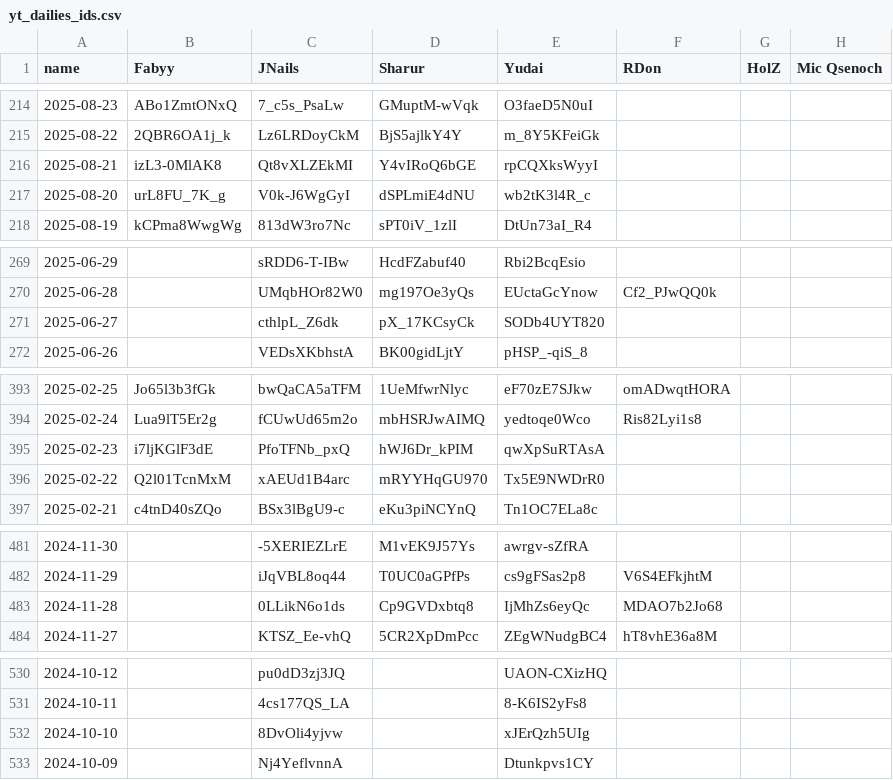
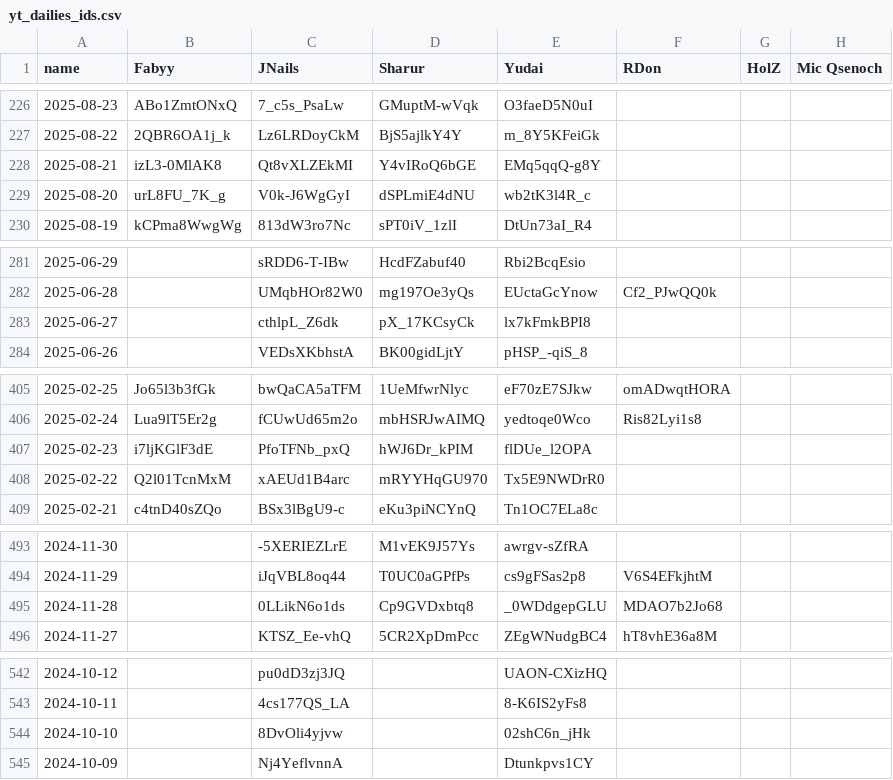
Before and after one commit to Fabian-Balzer/Randomkingdominion, a CSV file: static/other/yt_dailies_ids.csv, drawn as a sheet; only a part is shown, gaps mark what is left out; the diff covers the shown part only.

```diff
--- a/static/other/yt_dailies_ids.csv
+++ b/static/other/yt_dailies_ids.csv
@@ -215,3 +227,3 @@ name;Fabyy;JNails;Sharur;Yudai;RDon;HolZ;Mic Qsenoch
 2025-08-22;2QBR6OA1j_k;Lz6LRDoyCkM;BjS5ajlkY4Y;m_8Y5KFeiGk;;;
-2025-08-21;izL3-0MlAK8;Qt8vXLZEkMI;Y4vIRoQ6bGE;rpCQXksWyyI;;;
+2025-08-21;izL3-0MlAK8;Qt8vXLZEkMI;Y4vIRoQ6bGE;EMq5qqQ-g8Y;;;
 2025-08-20;urL8FU_7K_g;V0k-J6WgGyI;dSPLmiE4dNU;wb2tK3l4R_c;;;
@@ -270,3 +282,3 @@ name;Fabyy;JNails;Sharur;Yudai;RDon;HolZ;Mic Qsenoch
 2025-06-28;;UMqbHOr82W0;mg197Oe3yQs;EUctaGcYnow;Cf2_PJwQQ0k;;
-2025-06-27;;cthlpL_Z6dk;pX_17KCsyCk;SODb4UYT820;;;
+2025-06-27;;cthlpL_Z6dk;pX_17KCsyCk;lx7kFmkBPI8;;;
 2025-06-26;;VEDsXKbhstA;BK00gidLjtY;pHSP_-qiS_8;;;
@@ -394,3 +406,3 @@ name;Fabyy;JNails;Sharur;Yudai;RDon;HolZ;Mic Qsenoch
 2025-02-24;Lua9lT5Er2g;fCUwUd65m2o;mbHSRJwAIMQ;yedtoqe0Wco;Ris82Lyi1s8;;
-2025-02-23;i7ljKGlF3dE;PfoTFNb_pxQ;hWJ6Dr_kPIM;qwXpSuRTAsA;;;
+2025-02-23;i7ljKGlF3dE;PfoTFNb_pxQ;hWJ6Dr_kPIM;flDUe_l2OPA;;;
 2025-02-22;Q2l01TcnMxM;xAEUd1B4arc;mRYYHqGU970;Tx5E9NWDrR0;;;
@@ -482,3 +494,3 @@ name;Fabyy;JNails;Sharur;Yudai;RDon;HolZ;Mic Qsenoch
 2024-11-29;;iJqVBL8oq44;T0UC0aGPfPs;cs9gFSas2p8;V6S4EFkjhtM;;
-2024-11-28;;0LLikN6o1ds;Cp9GVDxbtq8;IjMhZs6eyQc;MDAO7b2Jo68;;
+2024-11-28;;0LLikN6o1ds;Cp9GVDxbtq8;_0WDdgepGLU;MDAO7b2Jo68;;
 2024-11-27;;KTSZ_Ee-vhQ;5CR2XpDmPcc;ZEgWNudgBC4;hT8vhE36a8M;;
@@ -531,3 +543,3 @@ name;Fabyy;JNails;Sharur;Yudai;RDon;HolZ;Mic Qsenoch
 2024-10-11;;4cs177QS_LA;;8-K6IS2yFs8;;;
-2024-10-10;;8DvOli4yjvw;;xJErQzh5UIg;;;
+2024-10-10;;8DvOli4yjvw;;02shC6n_jHk;;;
 2024-10-09;;Nj4YeflvnnA;;Dtunkpvs1CY;;;
```
Also changed, not shown: 12 added rows and 14 edited cells elsewhere in this file, 8 other files.
